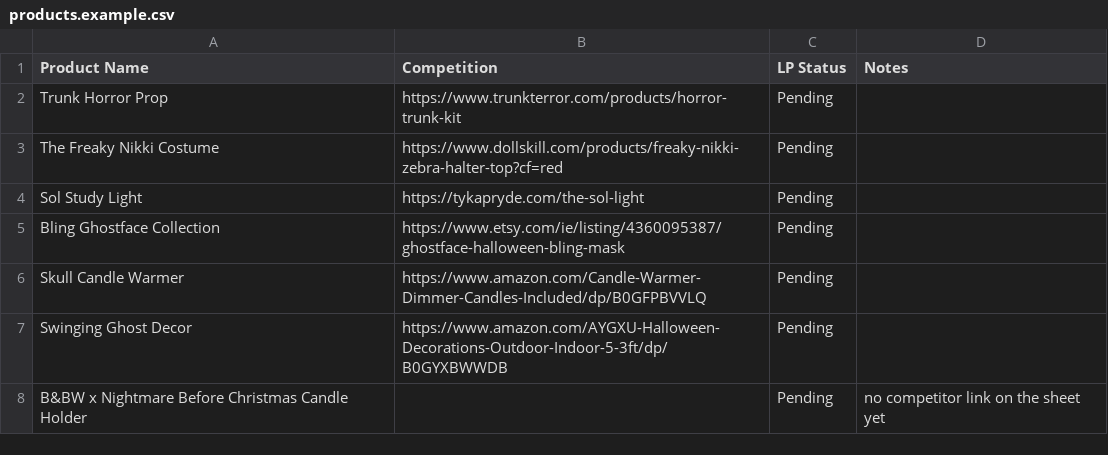
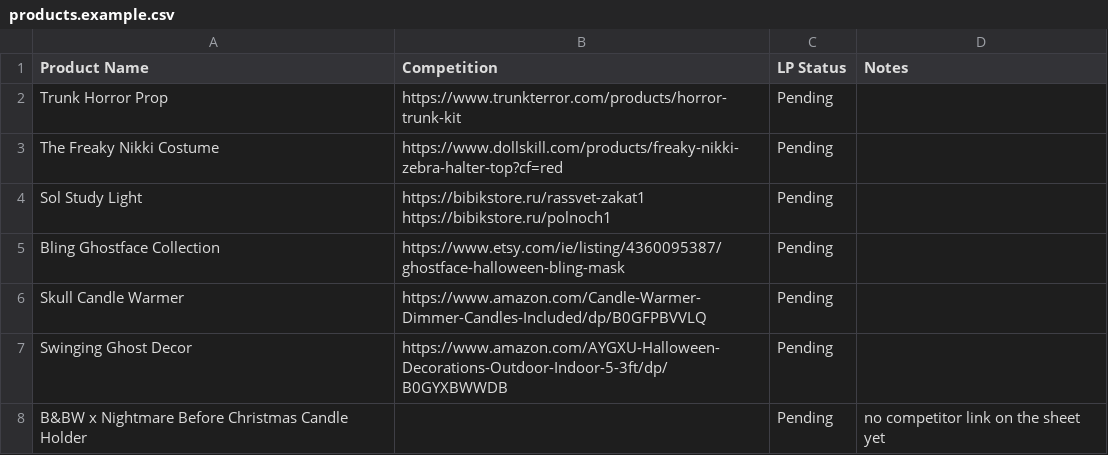
Before and after one commit to hisensetools-web/pdp-builder, a CSV file: products.example.csv, drawn as a sheet.

```diff
--- a/products.example.csv
+++ b/products.example.csv
@@ -3,3 +3,3 @@ Trunk Horror Prop,https://www.trunkterror.com/products/horror-trunk-kit,Pending,
 The Freaky Nikki Costume,https://www.dollskill.com/products/freaky-nikki-zebra-halter-top?cf=red,Pending,
-Sol Study Light,https://tykapryde.com/the-sol-light,Pending,
+Sol Study Light,https://bibikstore.ru/rassvet-zakat1  https://bibikstore.ru/polnoch1,Pending,
 Bling Ghostface Collection,https://www.etsy.com/ie/listing/4360095387/ghostface-halloween-bling-mask,Pending,
```
Also changed, not shown: 7 other files.
